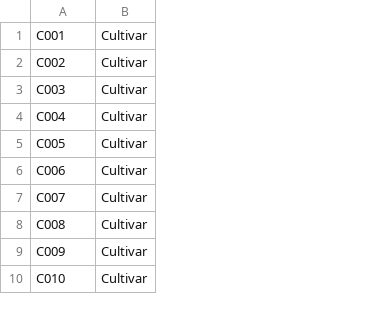
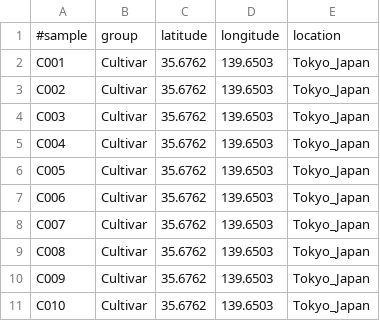
Before and after one commit to Guangqi-He/EasyHap, a TSV file: examples/sample_group.tsv, drawn as a sheet; only a part is shown; addresses are those after the commit; the diff names each change by its address in the sheet, - before the commit and + after, or states it on an @@ line.

```diff
--- a/examples/sample_group.tsv
+++ b/examples/sample_group.tsv
+column C, rows 2-11: all 35.6762
+column D, rows 2-11: all 139.6503
+column E, rows 2-11: all Tokyo_Japan
+row 1: #sample | group | latitude | longitude | location
```
Also changed, not shown: 15 other files.
